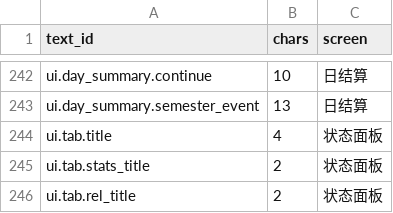
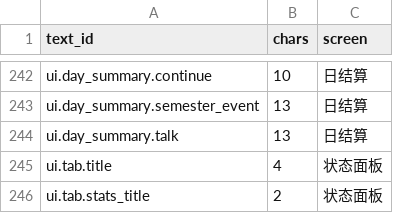
Before and after one commit to BoGuYoYo/NaiWa-campus, a CSV file: docs/ui/text_index.csv, drawn as a sheet; only a part is shown, gaps mark what is left out; the shorter side is filled out with more unchanged rows.

```diff
--- a/docs/ui/text_index.csv
+++ b/docs/ui/text_index.csv
@@ -243,2 +243,3 @@ ui.day_summary.continue,10,日结算
 ui.day_summary.semester_event,13,日结算
+ui.day_summary.talk,13,日结算
 ui.tab.title,4,状态面板
```
Also changed, not shown: 11 other files.
